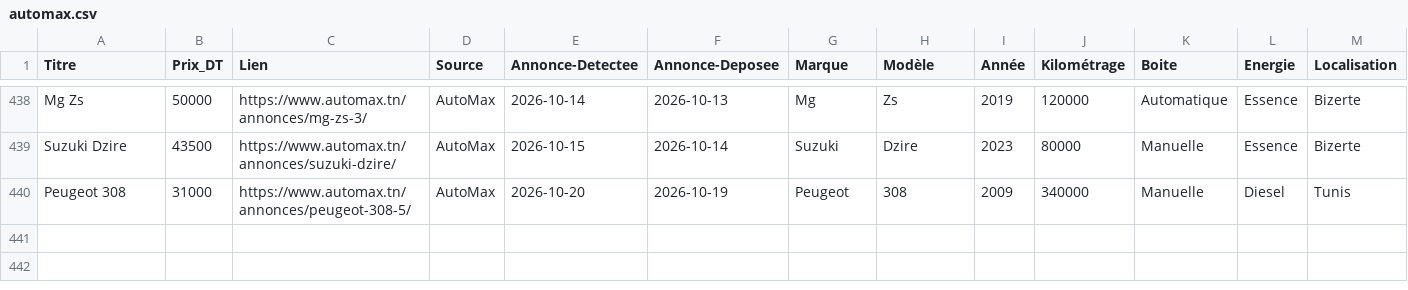
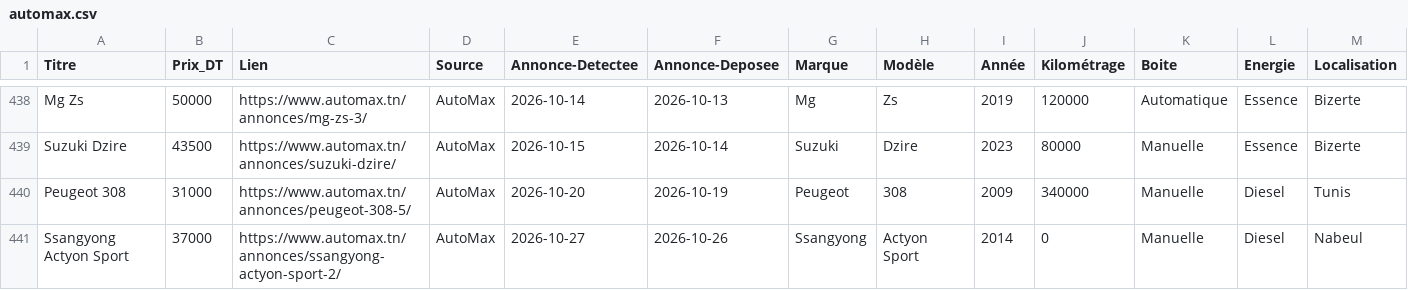
Before and after one commit to iheb-bibani/AutoDeal-Tunisie, a CSV file: data/raw/automax.csv, drawn as a sheet; only a part is shown, gaps mark what is left out; rows hold the shown columns only; the diff names each change by its address in the sheet, - before the commit and + after, or states it on an @@ line.

```diff
--- a/data/raw/automax.csv
+++ b/data/raw/automax.csv
+row 441: Ssangyong Actyon Sport | 37000 | https://www.automax.tn/annonces/ssangyong-actyon-sport-2/ | AutoMax | 2026-10-27 | 2026-10-26 | Ssangyong | Actyon Sport | 2014 | 0 | Manuelle | Diesel | Nabeul
```
Also changed, not shown: data/processed/alertes_bonnes_affaires.csv, data/raw/sayyarat.csv, 13 other files.
